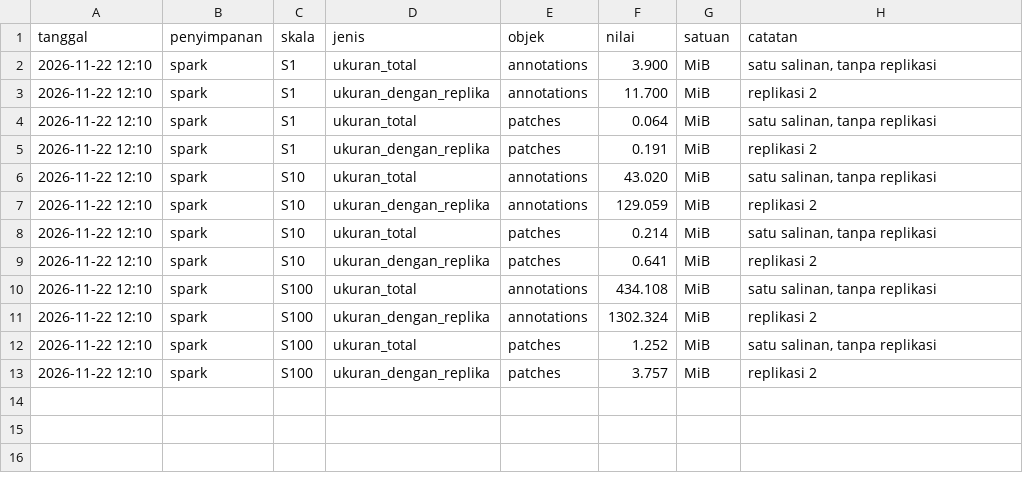
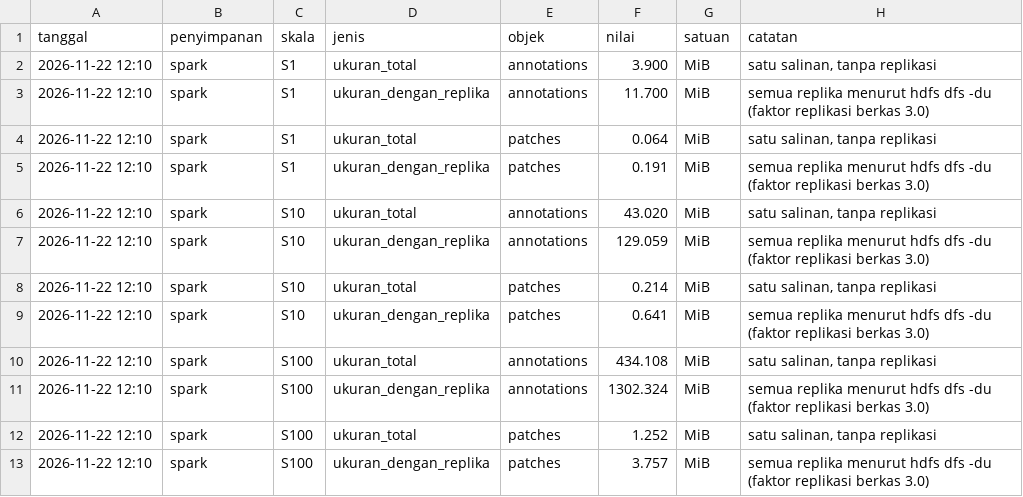
Before and after one commit to wildnrfm/kelompok2-bigdata-storage, a CSV file: results/pengukuran_spark.csv, drawn as a sheet.

Commit message:
[docs] ukuran Parquet terukur masuk laporan dan dokumen; koreksi catatan replikasi

```diff
--- a/results/pengukuran_spark.csv
+++ b/results/pengukuran_spark.csv
@@ -2,12 +2,12 @@ tanggal,penyimpanan,skala,jenis,objek,nilai,satuan,catatan
 2026-11-22 12:10,spark,S1,ukuran_total,annotations,3.900,MiB,"satu salinan, tanpa replikasi"
-2026-11-22 12:10,spark,S1,ukuran_dengan_replika,annotations,11.700,MiB,replikasi 2
+2026-11-22 12:10,spark,S1,ukuran_dengan_replika,annotations,11.700,MiB,semua replika menurut hdfs dfs -du (faktor replikasi berkas 3.0)
 2026-11-22 12:10,spark,S1,ukuran_total,patches,0.064,MiB,"satu salinan, tanpa replikasi"
-2026-11-22 12:10,spark,S1,ukuran_dengan_replika,patches,0.191,MiB,replikasi 2
+2026-11-22 12:10,spark,S1,ukuran_dengan_replika,patches,0.191,MiB,semua replika menurut hdfs dfs -du (faktor replikasi berkas 3.0)
 2026-11-22 12:10,spark,S10,ukuran_total,annotations,43.020,MiB,"satu salinan, tanpa replikasi"
-2026-11-22 12:10,spark,S10,ukuran_dengan_replika,annotations,129.059,MiB,replikasi 2
+2026-11-22 12:10,spark,S10,ukuran_dengan_replika,annotations,129.059,MiB,semua replika menurut hdfs dfs -du (faktor replikasi berkas 3.0)
 2026-11-22 12:10,spark,S10,ukuran_total,patches,0.214,MiB,"satu salinan, tanpa replikasi"
-2026-11-22 12:10,spark,S10,ukuran_dengan_replika,patches,0.641,MiB,replikasi 2
+2026-11-22 12:10,spark,S10,ukuran_dengan_replika,patches,0.641,MiB,semua replika menurut hdfs dfs -du (faktor replikasi berkas 3.0)
 2026-11-22 12:10,spark,S100,ukuran_total,annotations,434.108,MiB,"satu salinan, tanpa replikasi"
-2026-11-22 12:10,spark,S100,ukuran_dengan_replika,annotations,1302.324,MiB,replikasi 2
+2026-11-22 12:10,spark,S100,ukuran_dengan_replika,annotations,1302.324,MiB,semua replika menurut hdfs dfs -du (faktor replikasi berkas 3.0)
 2026-11-22 12:10,spark,S100,ukuran_total,patches,1.252,MiB,"satu salinan, tanpa replikasi"
-2026-11-22 12:10,spark,S100,ukuran_dengan_replika,patches,3.757,MiB,replikasi 2
+2026-11-22 12:10,spark,S100,ukuran_dengan_replika,patches,3.757,MiB,semua replika menurut hdfs dfs -du (faktor replikasi berkas 3.0)
```
Also changed, not shown: 7 other files.
